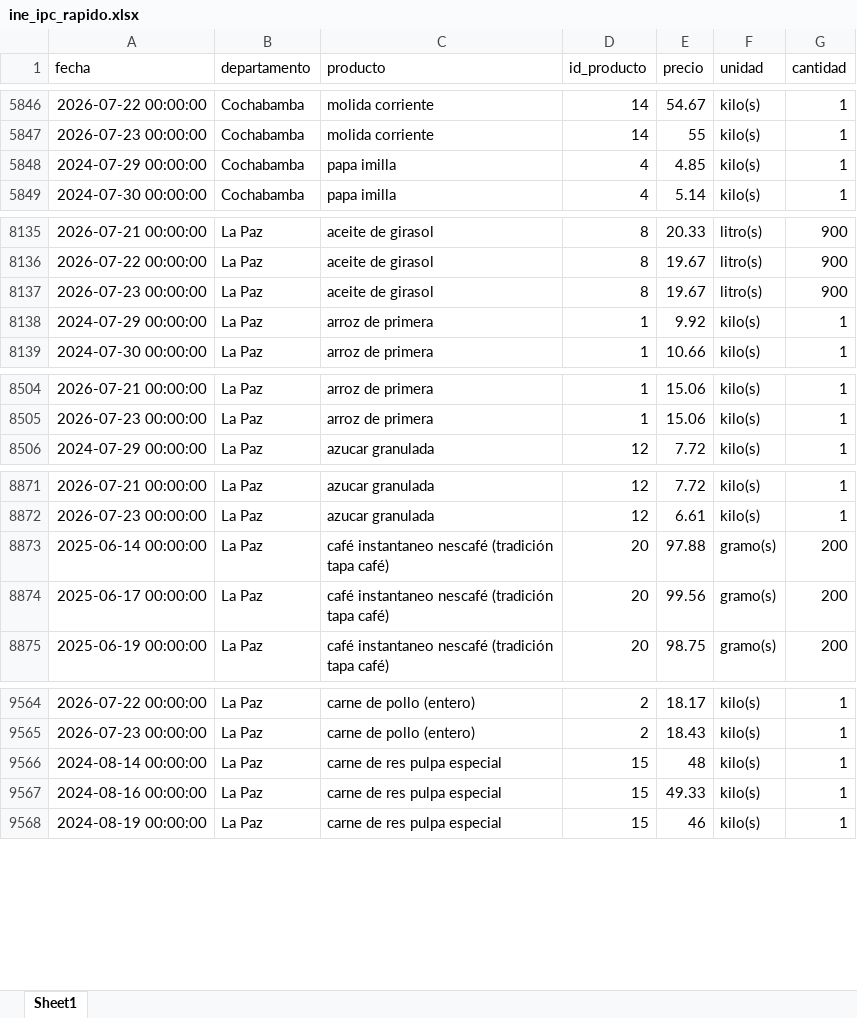
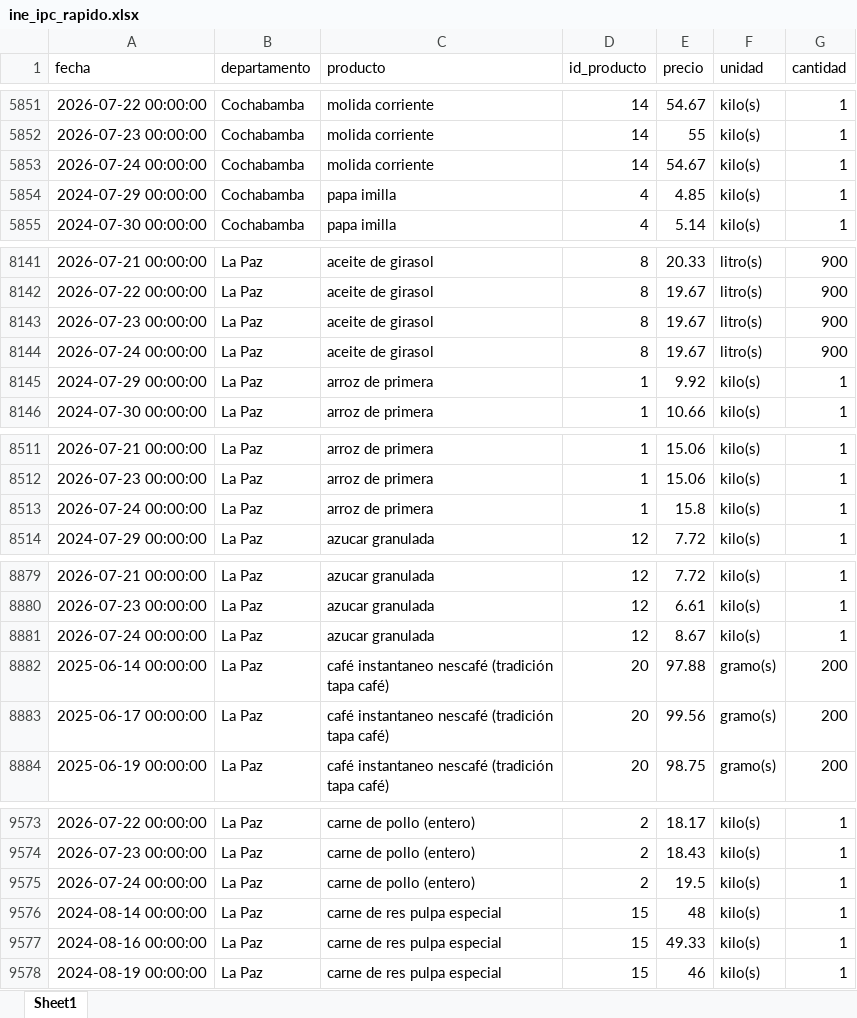
Before and after one commit to mauforonda/indicadores_inflacion, an Excel workbook: ine_ipc_rapido.xlsx, sheet Sheet1, drawn as a sheet; only a part is shown, gaps mark what is left out; values as stored, in another font and other column widths than the file's, no borders; the diff covers the shown part only; the diff names each change by its address in the sheet, - before the commit and + after, or states it on an @@ line.

```diff
--- a/ine_ipc_rapido.xlsx (sheet Sheet1)
+++ b/ine_ipc_rapido.xlsx (sheet Sheet1)
+row 5853: 2026-07-24 00:00:00 | Cochabamba | molida corriente | 14 | 54.67 | kilo(s) | 1
+row 8144: 2026-07-24 00:00:00 | La Paz | aceite de girasol | 8 | 19.67 | litro(s) | 900
+row 8513: 2026-07-24 00:00:00 | La Paz | arroz de primera | 1 | 15.8 | kilo(s) | 1
+row 8881: 2026-07-24 00:00:00 | La Paz | azucar granulada | 12 | 8.67 | kilo(s) | 1
+row 9575: 2026-07-24 00:00:00 | La Paz | carne de pollo (entero) | 2 | 19.5 | kilo(s) | 1
```
Also changed, not shown: 21 added rows and 3 moved rows elsewhere in this sheet, 1 other file.
